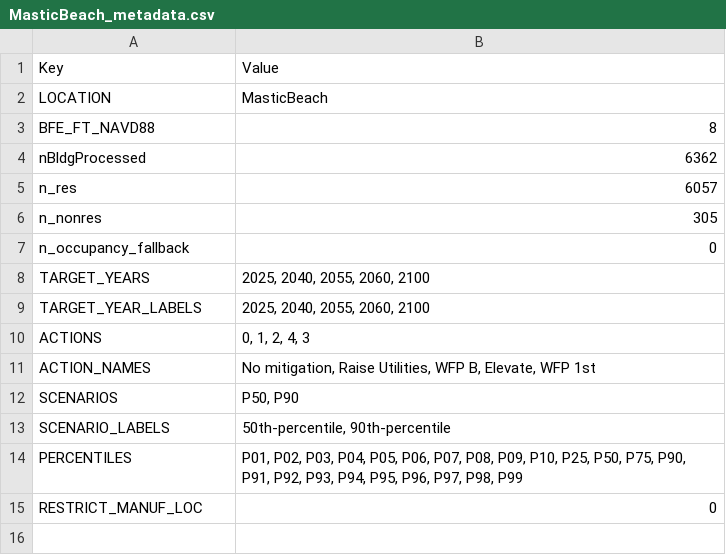
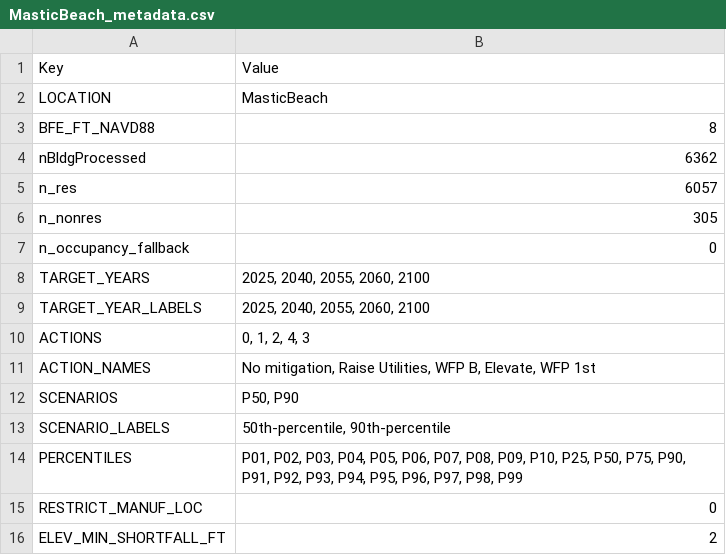
Before and after one commit to erfan-amini/ADAPT, a CSV file: MasticBeach_metadata.csv, drawn as a sheet; the diff names each change by its address in the sheet, - before the commit and + after, or states it on an @@ line.

```diff
--- a/MasticBeach_metadata.csv
+++ b/MasticBeach_metadata.csv
+row 16: ELEV_MIN_SHORTFALL_FT | 2
```
Also changed, not shown: MasticBeach_CumulativeDamage_categories.csv, Pamunkey_CumulativeDamage_categories.csv, 8 other files.
